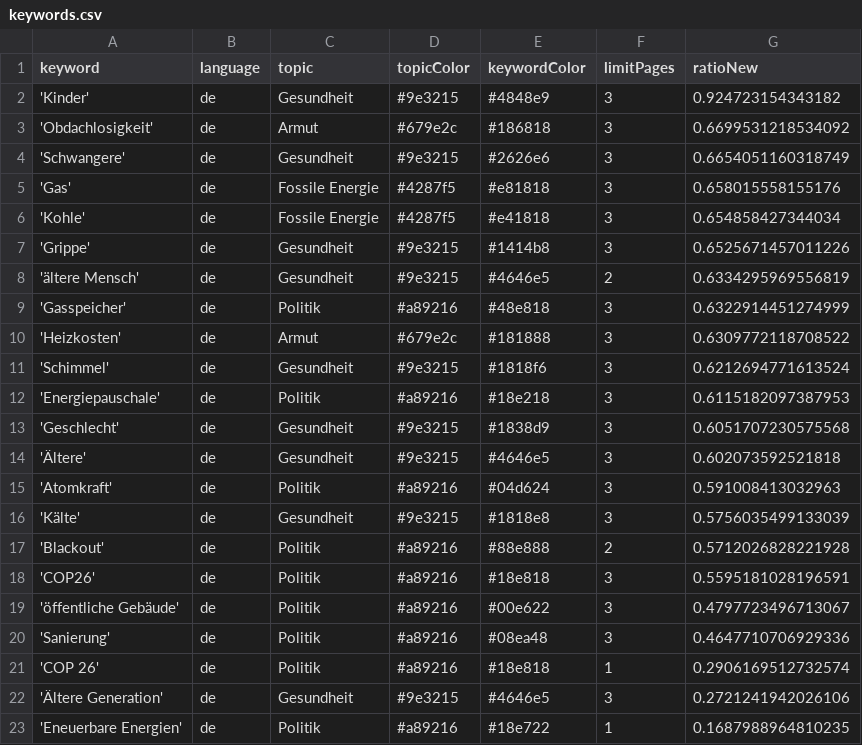
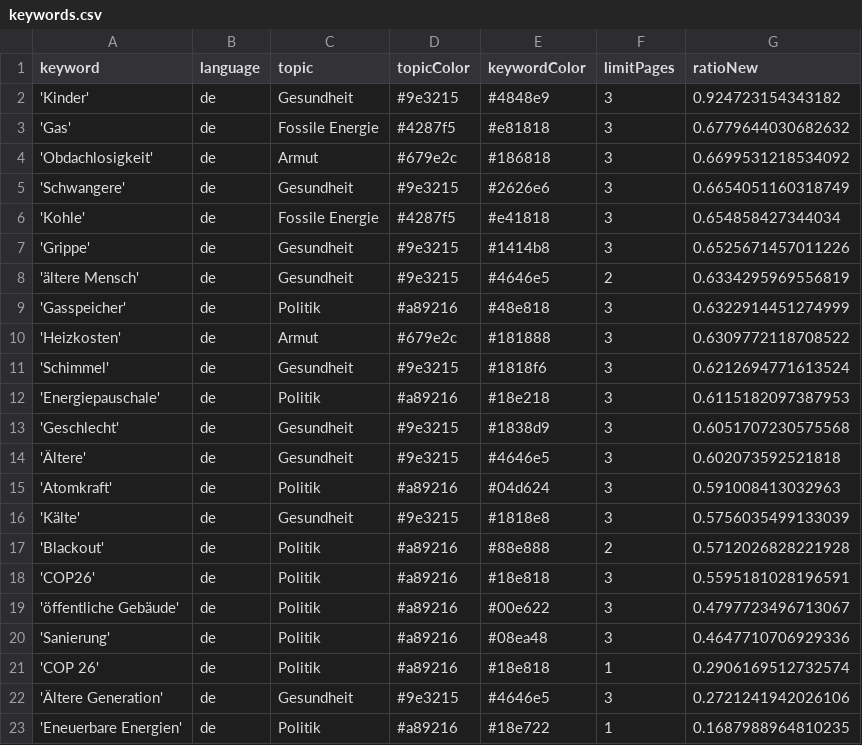
Before and after one commit to tlais147-physgeo01/winterIsComing2, a CSV file: keywords.csv, drawn as a sheet; removed rows and columns are numbered as before the commit, all else as after; the diff names each change by its address in the sheet, - before the commit and + after, or states it on an @@ line.

```diff
--- a/keywords.csv
+++ b/keywords.csv
+row 3: 'Gas' | de | Fossile Energie | #4287f5 | #e81818 | 3 | 0.6779644030682632
-row 5: 'Gas' | de | Fossile Energie | #4287f5 | #e81818 | 3 | 0.658015558155176
```
Also changed, not shown: csv/news_2022_12.csv, 1 other file.
